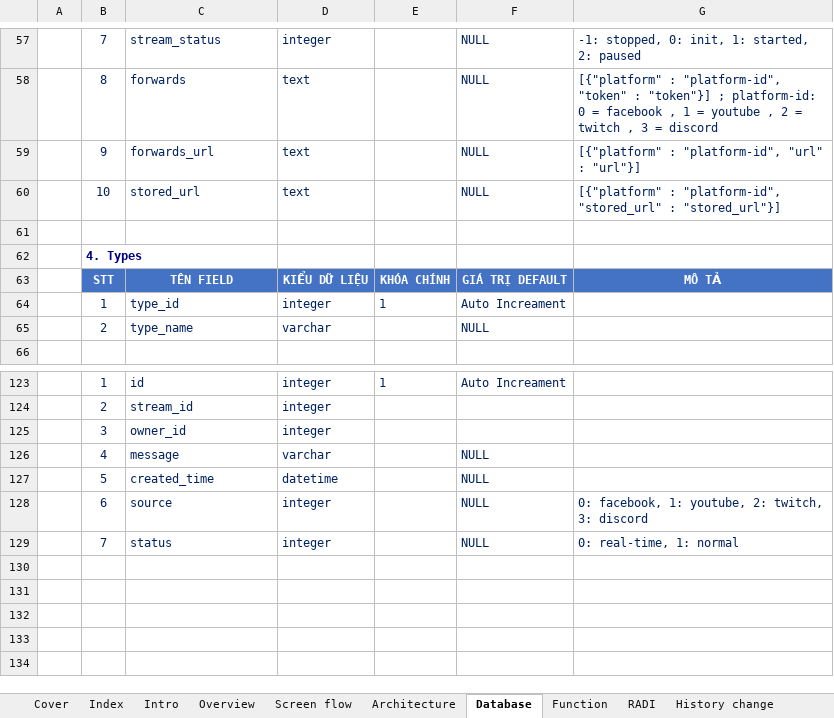
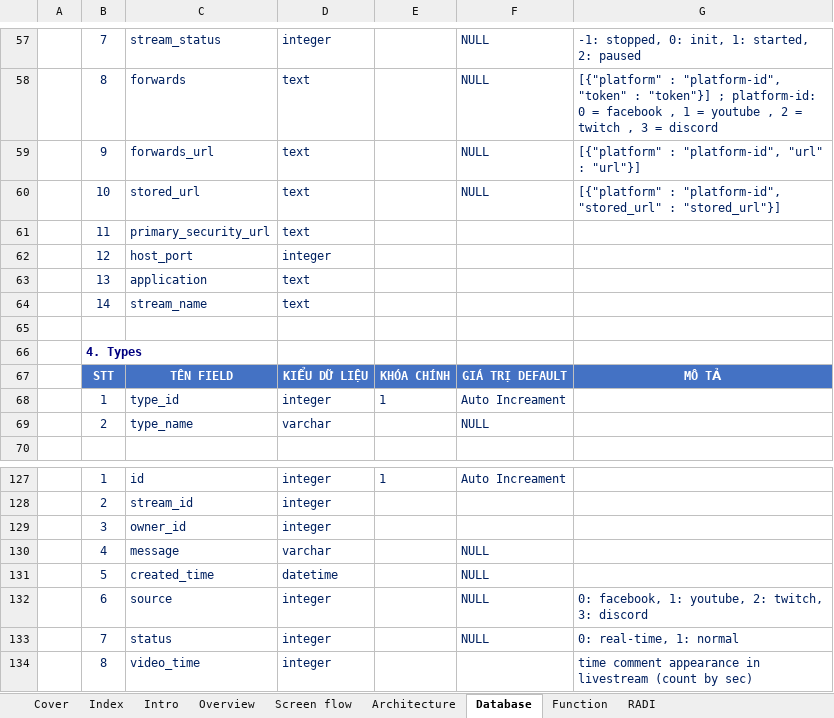
Before and after one commit to 16130586/Livestream-platform-with-android-and-spring, an Excel workbook: docs/srs/Yu starter.xlsx, sheet Database, drawn as a sheet; only a part is shown, gaps mark what is left out; values as stored, in another font and other column widths than the file's, no borders; charts and pictures not drawn; the diff names each change by its address in the sheet, - before the commit and + after, or states it on an @@ line.

```diff
--- a/docs/srs/Yu starter.xlsx (sheet Database)
+++ b/docs/srs/Yu starter.xlsx (sheet Database)
-sheet tab: History change
+row 61:  | 11 | primary_security_url | text
+row 62:  | 12 | host_port | integer
+row 63:  | 13 | application | text
+row 64:  | 14 | stream_name | text
+row 134:  | 8 | video_time | integer |  |  | time comment appearance in livestream (count by sec)
```
Also changed, not shown: sheet Function, sheet RADI, sheet Overview, sheet Architecture, charts or pictures.
